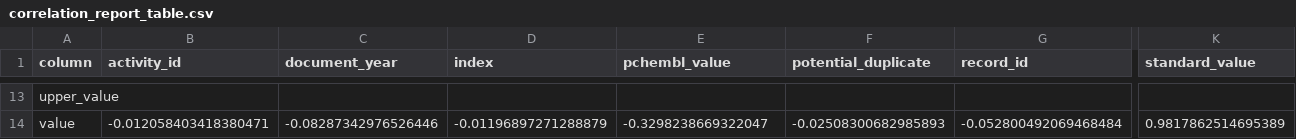
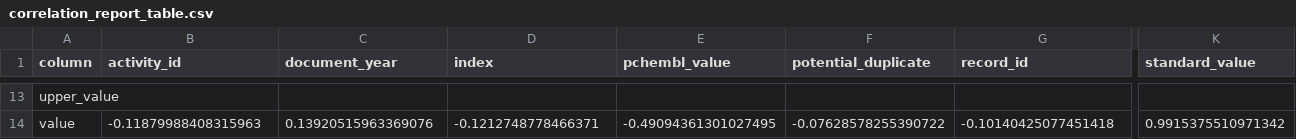
Before and after one commit to SatoryKono/BioactivityDataAcquisition, a CSV file: data/output/activity/correlation_report_table.csv, drawn as a sheet; only a part is shown, gaps mark what is left out; the diff covers the shown part only; the diff names each change by its address in the sheet, - before the commit and + after, or states it on an @@ line.

```diff
--- a/data/output/activity/correlation_report_table.csv
+++ b/data/output/activity/correlation_report_table.csv
-B14 (activity_id): -0.012058403418380471
+B14 (activity_id): -0.11879988408315963
-C14 (document_year): -0.08287342976526446
+C14 (document_year): 0.13920515963369076
-D14 (index): -0.01196897271288879
+D14 (index): -0.1212748778466371
-E14 (pchembl_value): -0.3298238669322047
+E14 (pchembl_value): -0.49094361301027495
-F14 (potential_duplicate): -0.02508300682985893
+F14 (potential_duplicate): -0.07628578255390722
-G14 (record_id): -0.052800492069468484
+G14 (record_id): -0.10140425077451418
-K14 (standard_value): 0.9817862514695389
+K14 (standard_value): 0.9915375510971342
```
Also changed, not shown: 65 edited cells elsewhere in this file, data/output/activity/quality_report_table.csv, 2 other files.
